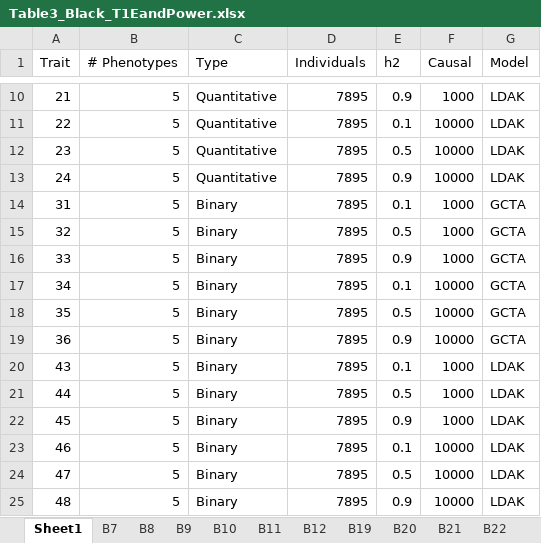
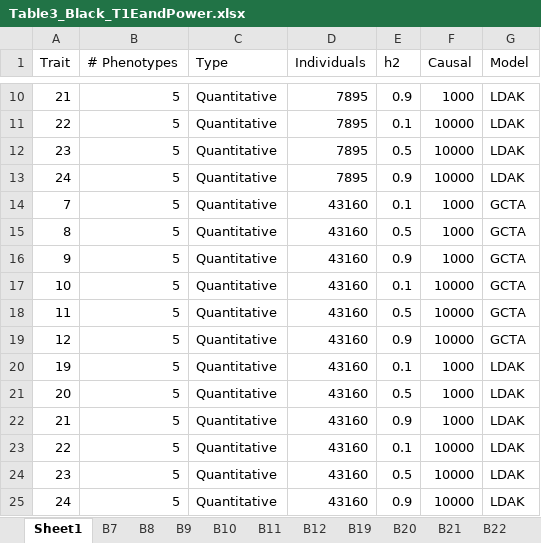
Before and after one commit to KirakiraZLY/An-evaluation-of-software-for-performing-GWAS-mixed-model-association-analysis, an Excel workbook: Tables/Table3_Black_T1EandPower.xlsx, sheet Sheet1, drawn as a sheet; only a part is shown, gaps mark what is left out; values as stored, in another font and other column widths than the file's, no borders; the diff names each change by its address in the sheet, - before the commit and + after, or states it on an @@ line.

```diff
--- a/Tables/Table3_Black_T1EandPower.xlsx (sheet Sheet1)
+++ b/Tables/Table3_Black_T1EandPower.xlsx (sheet Sheet1)
-A14 (Trait): 31
+A14 (Trait): 7
-C14:C25 (Type): Binary
+C14:C25 (Type): Quantitative
-D14:D25 (Individuals): 7895
+D14:D25 (Individuals): 43160
-A15 (Trait): 32
+A15 (Trait): 8
-A16 (Trait): 33
+A16 (Trait): 9
-A17 (Trait): 34
+A17 (Trait): 10
-A18 (Trait): 35
+A18 (Trait): 11
-A19 (Trait): 36
+A19 (Trait): 12
-A20 (Trait): 43
+A20 (Trait): 19
-A21 (Trait): 44
+A21 (Trait): 20
-A22 (Trait): 45
+A22 (Trait): 21
-A23 (Trait): 46
+A23 (Trait): 22
-A24 (Trait): 47
+A24 (Trait): 23
-A25 (Trait): 48
+A25 (Trait): 24
```
Also changed, not shown: Tables/Table4_T1EandPower_Binary_Simulated_Prevalence001.xlsx, 5 other files.
